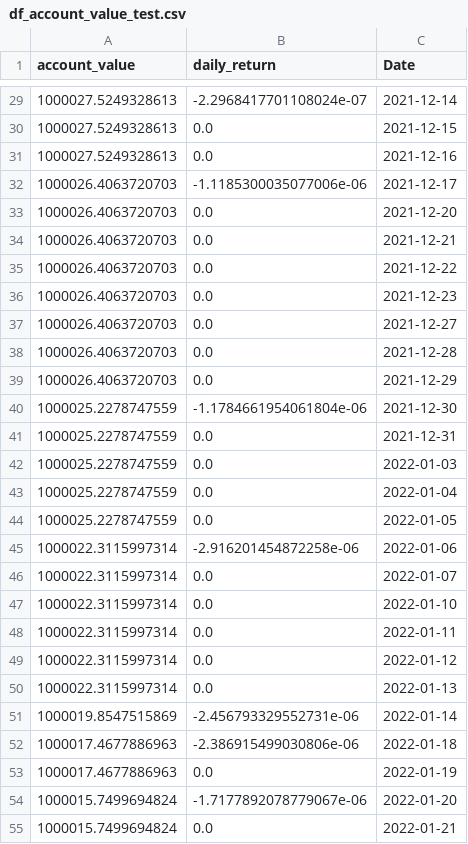
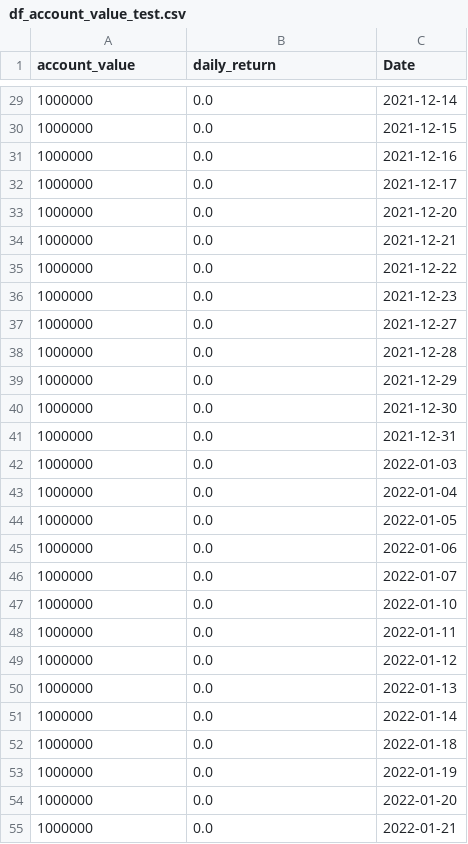
Before and after one commit to andeceneu4more/rl-stoks-pick, a CSV file: results/andreig/stage-0/model-6/df_account_value_test.csv, drawn as a sheet; only a part is shown, gaps mark what is left out; the diff covers the shown part only.

```diff
--- a/results/andreig/stage-0/model-6/df_account_value_test.csv
+++ b/results/andreig/stage-0/model-6/df_account_value_test.csv
@@ -29,27 +29,27 @@ account_value,daily_return,Date
-1000027.5249328613,-2.2968417701108024e-07,2021-12-14
-1000027.5249328613,0.0,2021-12-15
-1000027.5249328613,0.0,2021-12-16
-1000026.4063720703,-1.1185300035077006e-06,2021-12-17
-1000026.4063720703,0.0,2021-12-20
-1000026.4063720703,0.0,2021-12-21
-1000026.4063720703,0.0,2021-12-22
-1000026.4063720703,0.0,2021-12-23
-1000026.4063720703,0.0,2021-12-27
-1000026.4063720703,0.0,2021-12-28
-1000026.4063720703,0.0,2021-12-29
-1000025.2278747559,-1.1784661954061804e-06,2021-12-30
-1000025.2278747559,0.0,2021-12-31
-1000025.2278747559,0.0,2022-01-03
-1000025.2278747559,0.0,2022-01-04
-1000025.2278747559,0.0,2022-01-05
-1000022.3115997314,-2.916201454872258e-06,2022-01-06
-1000022.3115997314,0.0,2022-01-07
-1000022.3115997314,0.0,2022-01-10
-1000022.3115997314,0.0,2022-01-11
-1000022.3115997314,0.0,2022-01-12
-1000022.3115997314,0.0,2022-01-13
-1000019.8547515869,-2.456793329552731e-06,2022-01-14
-1000017.4677886963,-2.386915499030806e-06,2022-01-18
-1000017.4677886963,0.0,2022-01-19
-1000015.7499694824,-1.7177892078779067e-06,2022-01-20
-1000015.7499694824,0.0,2022-01-21
+1000000,0.0,2021-12-14
+1000000,0.0,2021-12-15
+1000000,0.0,2021-12-16
+1000000,0.0,2021-12-17
+1000000,0.0,2021-12-20
+1000000,0.0,2021-12-21
+1000000,0.0,2021-12-22
+1000000,0.0,2021-12-23
+1000000,0.0,2021-12-27
+1000000,0.0,2021-12-28
+1000000,0.0,2021-12-29
+1000000,0.0,2021-12-30
+1000000,0.0,2021-12-31
+1000000,0.0,2022-01-03
+1000000,0.0,2022-01-04
+1000000,0.0,2022-01-05
+1000000,0.0,2022-01-06
+1000000,0.0,2022-01-07
+1000000,0.0,2022-01-10
+1000000,0.0,2022-01-11
+1000000,0.0,2022-01-12
+1000000,0.0,2022-01-13
+1000000,0.0,2022-01-14
+1000000,0.0,2022-01-18
+1000000,0.0,2022-01-19
+1000000,0.0,2022-01-20
+1000000,0.0,2022-01-21
```
Also changed, not shown: 125 edited cells elsewhere in this file, results/andreig/stage-0/model-6/df_account_value_validation.csv, 15 other files.
